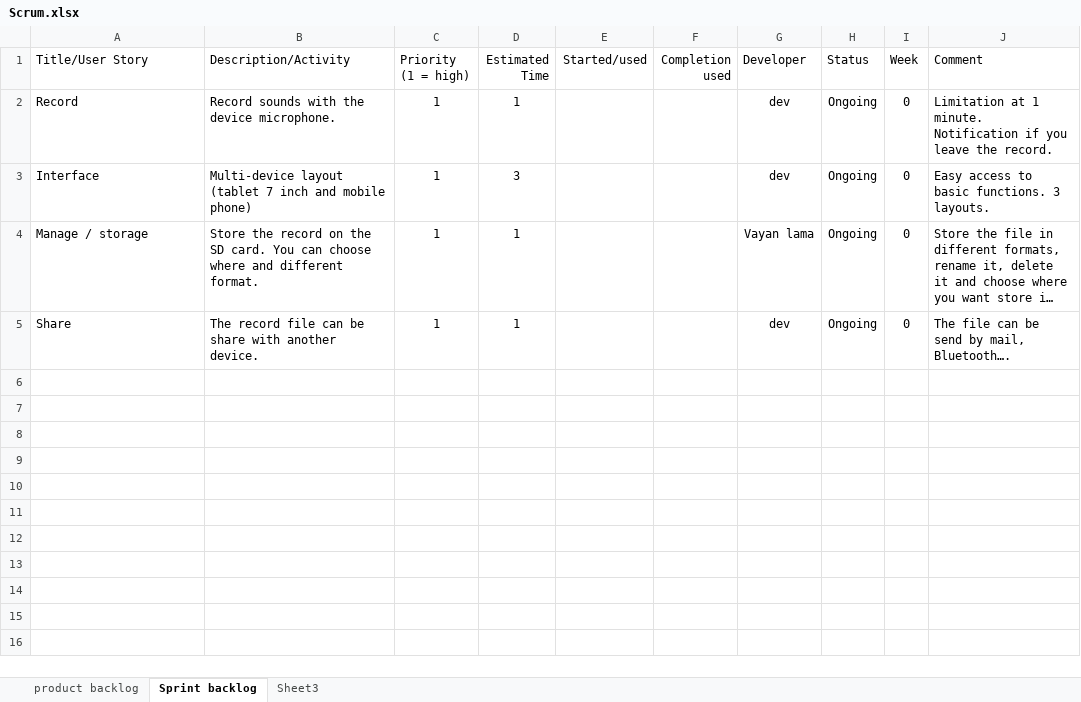
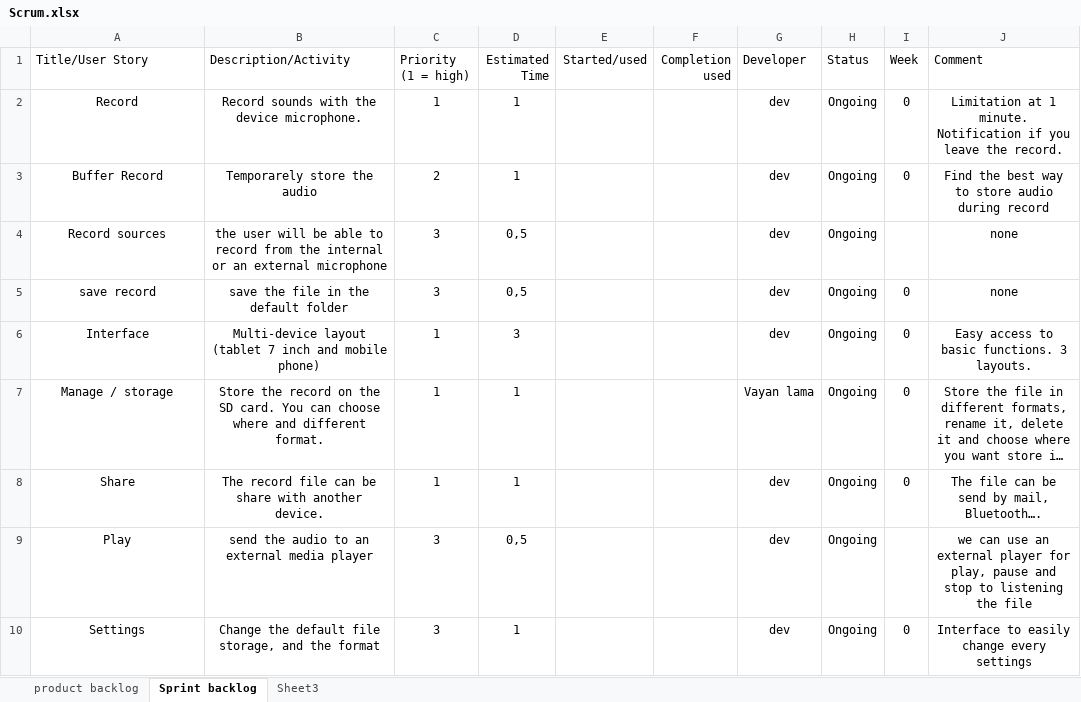
Before and after one commit to vayan/voicebox, an Excel workbook: Docs/Scrum.xlsx, sheet Sprint backlog, drawn as a sheet; long unchanged cells end in …; values as stored, in another font and other column widths than the file's, no borders; table styles not drawn; addresses are those after the commit; the diff names each change by its address in the sheet, - before the commit and + after, or states it on an @@ line.

```diff
--- a/Docs/Scrum.xlsx (sheet Sprint backlog)
+++ b/Docs/Scrum.xlsx (sheet Sprint backlog)
-A2:B2 alignment: left
+A2:B2 alignment: center
-J2 alignment: left
+J2 alignment: center
+row 3: Buffer Record | Temporarely store the audio | 2 | 1 |  |  | dev | Ongoing | 0 | Find the best way to store audio during record
+row 4: Record sources | the user will be able to record from the internal or an external microphone | 3 | 0,5 |  |  | dev | Ongoing |  | none
+row 5: save record | save the file in the default folder | 3 | 0,5 |  |  | dev | Ongoing | 0 | none
-A6:B8 alignment: left
+A6:B8 alignment: center
-J6:J8 alignment: left
+J6:J8 alignment: center
+row 9: Play | send the audio to an external media player | 3 | 0,5 |  |  | dev | Ongoing |  | we can use an external player for play, pause and stop to listening the file
+row 10: Settings | Change the default file storage, and the format | 3 | 1 |  |  | dev | Ongoing | 0 | Interface to easily change every settings
```
Also changed, not shown: sheet product backlog, 1 other file.
